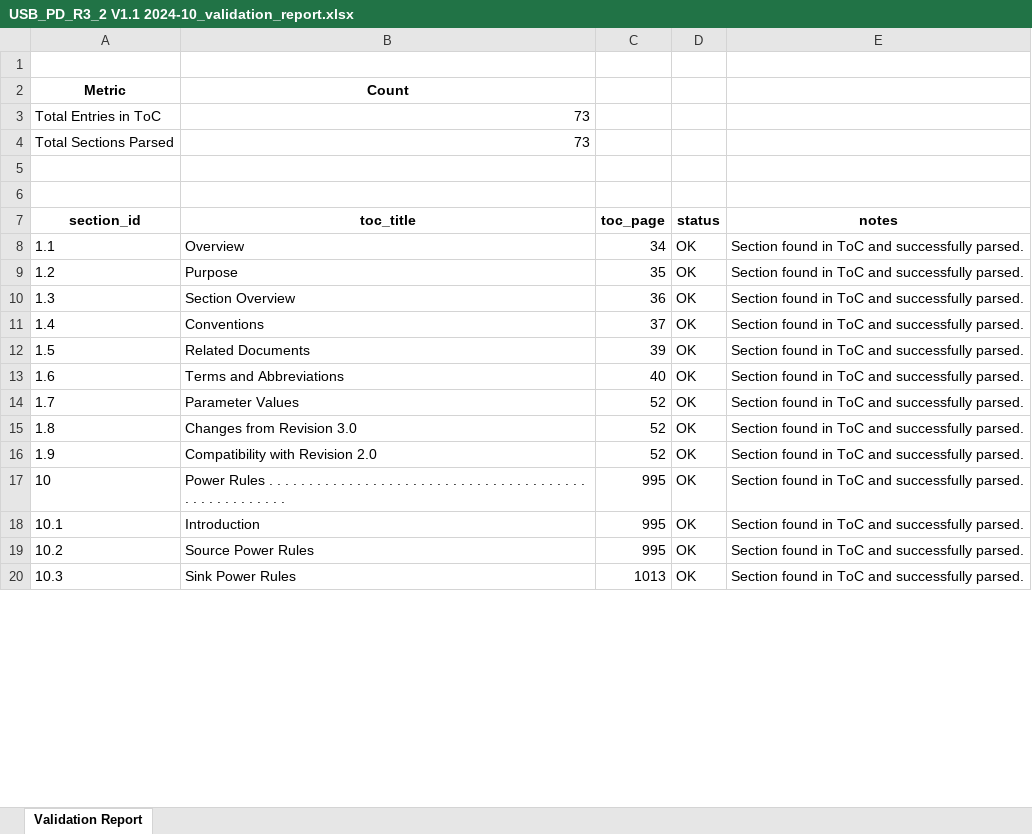
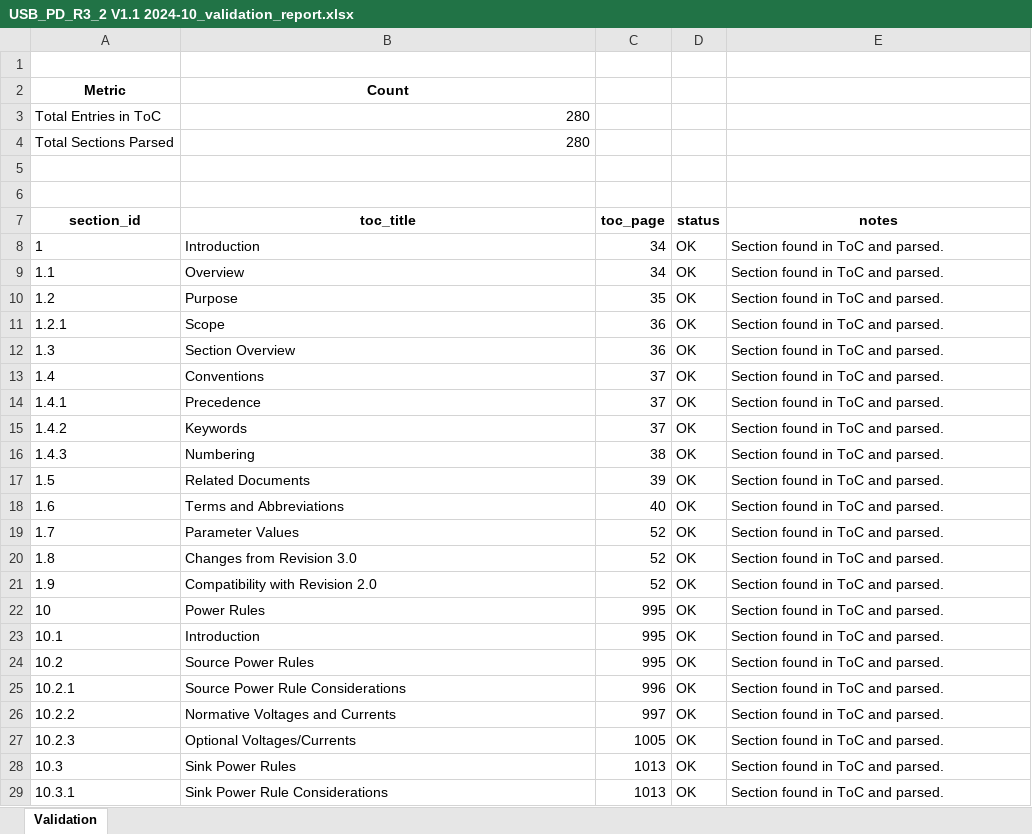
Before and after one commit to vinaysakthi-s/Parser-for-PDF-s, an Excel workbook: outputs/USB_PD_R3_2 V1.1 2024-10_validation_report.xlsx, sheet Validation, drawn as a sheet; only a part is shown; values as stored, in another font and other column widths than the file's, no borders; addresses are those after the commit; the diff covers the shown part only; the diff names each change by its address in the sheet, - before the commit and + after, or states it on an @@ line.

```diff
--- a/outputs/USB_PD_R3_2 V1.1 2024-10_validation_report.xlsx (sheet Validation)
+++ b/outputs/USB_PD_R3_2 V1.1 2024-10_validation_report.xlsx (sheet Validation)
-sheet tab: Validation Report
+sheet tab: Validation
-B3:B4 (toc_title): 73
+B3:B4 (toc_title): 280
+row 8: 1 | Introduction | 34 | OK | Section found in ToC and parsed.
-E9:E10 (notes): Section found in ToC and successfully parsed.
+E9:E10 (notes): Section found in ToC and parsed.
+row 11: 1.2.1 | Scope | 36 | OK | Section found in ToC and parsed.
-E12:E13 (notes): Section found in ToC and successfully parsed.
+E12:E13 (notes): Section found in ToC and parsed.
+row 14: 1.4.1 | Precedence | 37 | OK | Section found in ToC and parsed.
+row 15: 1.4.2 | Keywords | 37 | OK | Section found in ToC and parsed.
+row 16: 1.4.3 | Numbering | 38 | OK | Section found in ToC and parsed.
-E17:E24 (notes): Section found in ToC and successfully parsed.
+E17:E24 (notes): Section found in ToC and parsed.
-B22 (toc_title): Power Rules . . . . . . . . . . . . . . . . . . . . . . . . . . . . . . . . . . . . . . . . . . . . . . . . . . . . .
+B22 (toc_title): Power Rules
+row 25: 10.2.1 | Source Power Rule Considerations | 996 | OK | Section found in ToC and parsed.
+row 26: 10.2.2 | Normative Voltages and Currents | 997 | OK | Section found in ToC and parsed.
+row 27: 10.2.3 | Optional Voltages/Currents | 1005 | OK | Section found in ToC and parsed.
-E28 (notes): Section found in ToC and successfully parsed.
+E28 (notes): Section found in ToC and parsed.
+row 29: 10.3.1 | Sink Power Rule Considerations | 1013 | OK | Section found in ToC and parsed.
```
Also changed, not shown: 188 added rows and 54 edited cells elsewhere in this sheet, 5 other files.
